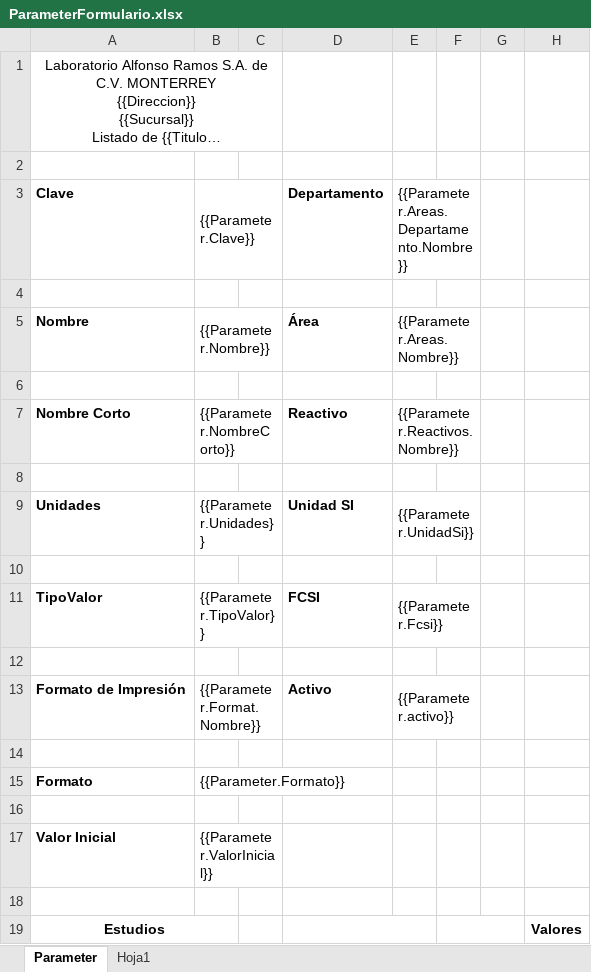
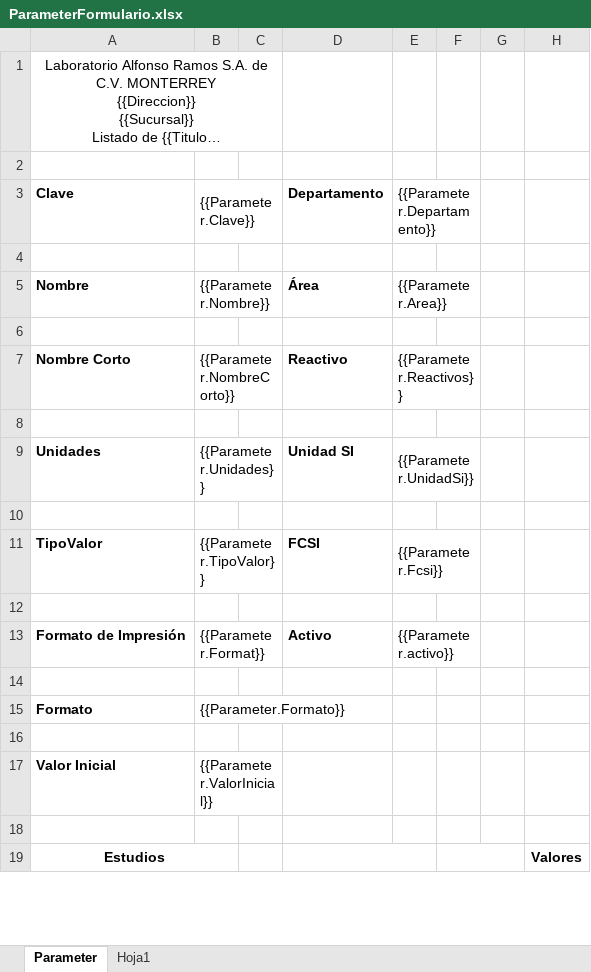
Before and after one commit to SauriX/labbe, an Excel workbook: Service.Catalog/wwwroot/layout/excel/parameter/ParameterFormulario.xlsx, sheet Parameter, drawn as a sheet; only a part is shown; long unchanged cells end in …; values as stored, in another font and other column widths than the file's, no borders; charts and pictures not drawn; the diff names each change by its address in the sheet, - before the commit and + after, or states it on an @@ line.

Commit message:
Bug excel

```diff
--- a/Service.Catalog/wwwroot/layout/excel/parameter/ParameterFormulario.xlsx (sheet Parameter)
+++ b/Service.Catalog/wwwroot/layout/excel/parameter/ParameterFormulario.xlsx (sheet Parameter)
-E3: {{Parameter.Areas.Departamento.Nombre}}
+E3: {{Parameter.Departamento}}
-E5 ({{Parameter.Departamento}}): {{Parameter.Areas.Nombre}}
+E5 ({{Parameter.Departamento}}): {{Parameter.Area}}
-E7 ({{Parameter.Departamento}}): {{Parameter.Reactivos.Nombre}}
+E7 ({{Parameter.Departamento}}): {{Parameter.Reactivos}}
-B13 ({{Parameter.Clave}}): {{Parameter.Format.Nombre}}
+B13 ({{Parameter.Clave}}): {{Parameter.Format}}
```
Also changed, not shown: 2 other files.
